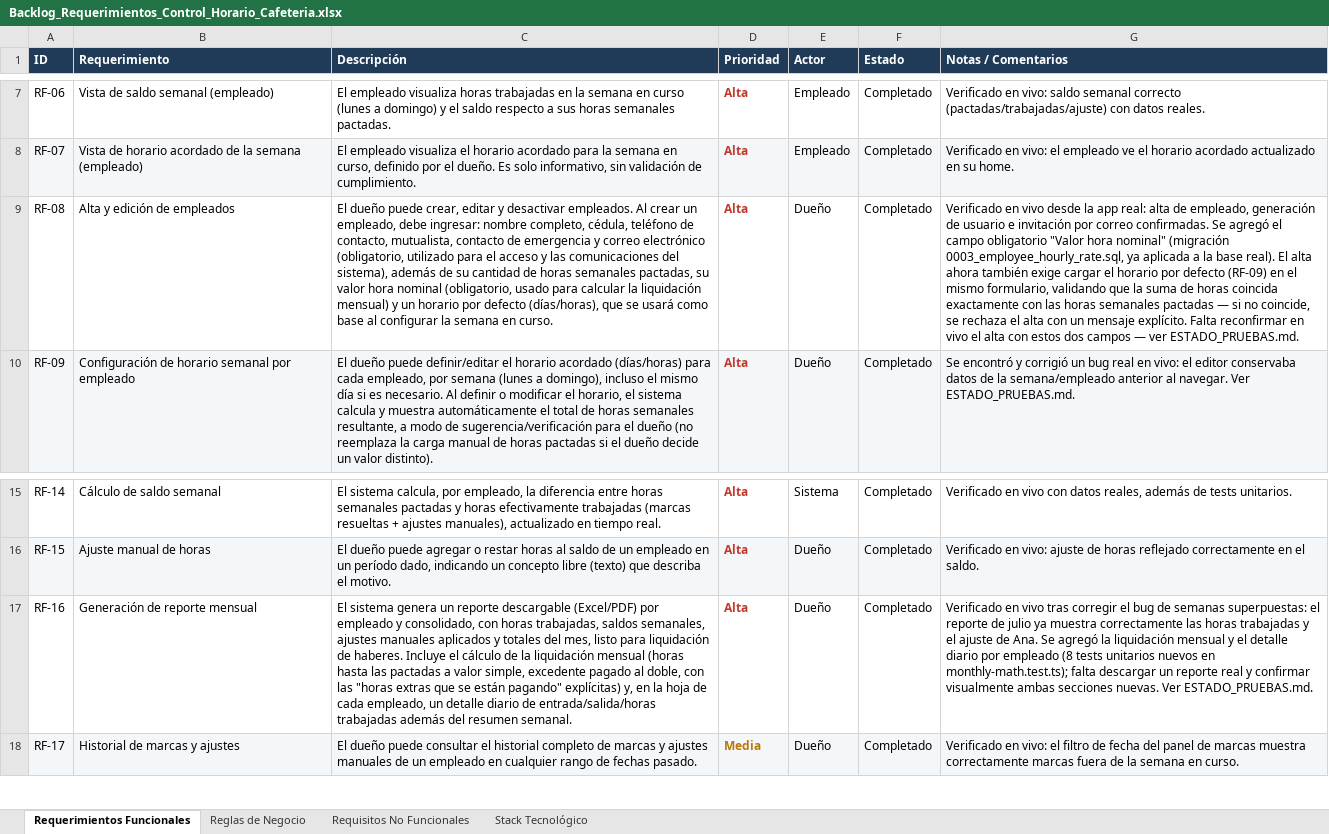
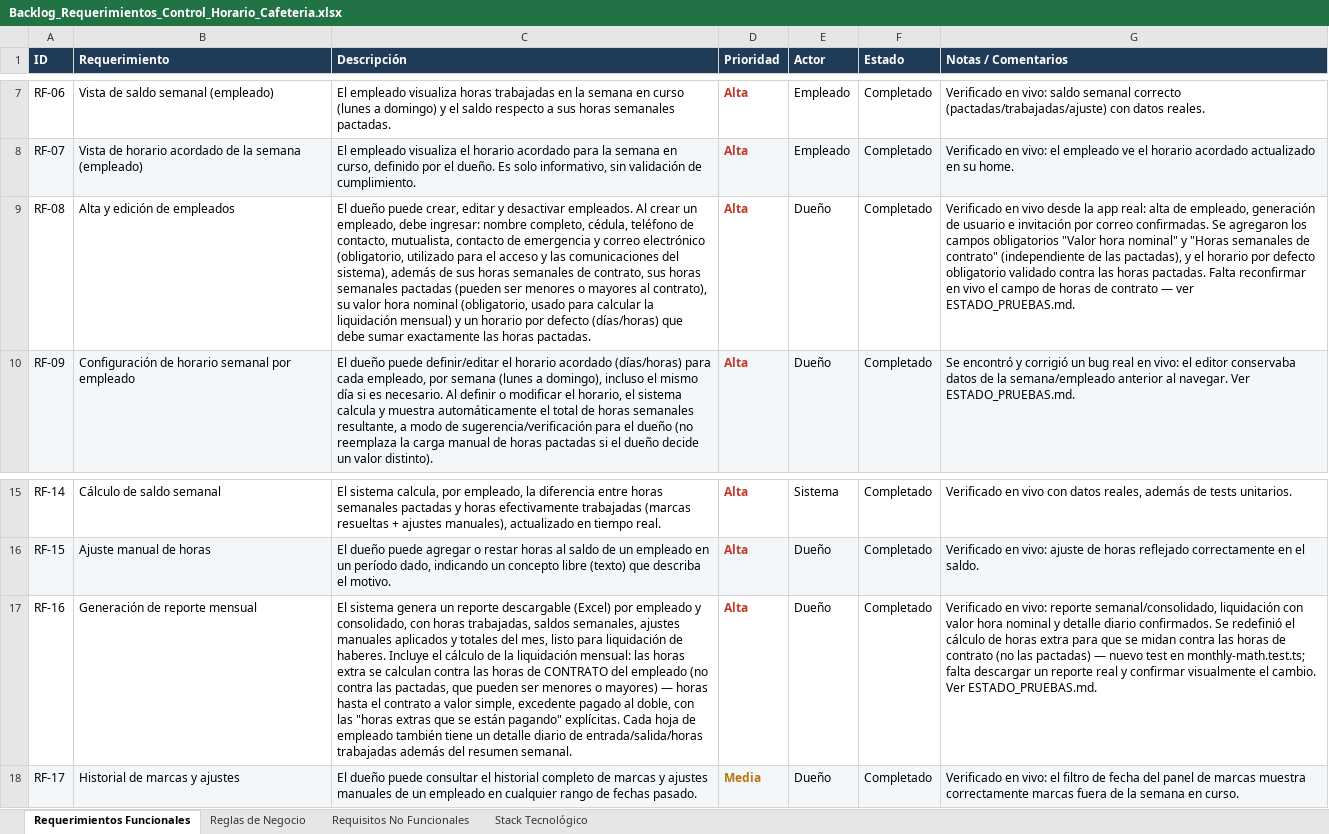
Before and after one commit to spesce2023/control-horario-resurge, an Excel workbook: Backlog_Requerimientos_Control_Horario_Cafeteria.xlsx, sheet Requerimientos Funcionales, drawn as a sheet; only a part is shown, gaps mark what is left out; values as stored, in another font and other column widths than the file's, no borders; charts and pictures not drawn; the diff names each change by its address in the sheet, - before the commit and + after, or states it on an @@ line.

```diff
--- a/Backlog_Requerimientos_Control_Horario_Cafeteria.xlsx (sheet Requerimientos Funcionales)
+++ b/Backlog_Requerimientos_Control_Horario_Cafeteria.xlsx (sheet Requerimientos Funcionales)
-C9 (Descripción): …además de su cantidad de horas semanales pactadas, su valor hora nominal (obligatorio, usado para calcular la liquidación mensual) y un horario por defecto (días/horas), que se usará como base al configurar la semana en curso.
+C9 (Descripción): …además de sus horas semanales de contrato, sus horas semanales pactadas (pueden ser menores o mayores al contrato), su valor hora nominal (obligatorio, usado para calcular la liquidación mensual) y un horario por defecto (días/horas) que debe sumar exactamente las horas pactadas.
-G9 (Notas / Comentarios): …confirmadas. Se agregó el campo obligatorio "Valor hora nominal" (migración 0003_employee_hourly_rate.sql, ya aplicada a la base real). El alta ahora también exige cargar el horario por defecto (RF-09) en el mismo formulario, validando que la suma de horas coincida exactamente con las horas semanales pactadas — si no coincide, se rechaza el alta con un mensaje explícito. Falta reconfirmar en vivo el alta con estos dos campos — ver…
+G9 (Notas / Comentarios): …confirmadas. Se agregaron los campos obligatorios "Valor hora nominal" y "Horas semanales de contrato" (independiente de las pactadas), y el horario por defecto obligatorio validado contra las horas pactadas. Falta reconfirmar en vivo el campo de horas de contrato — ver…
-C17 (Descripción): …reporte descargable (Excel/PDF) por empleado y consolidado, con horas trabajadas, saldos semanales, ajustes manuales aplicados y totales del mes, listo para liquidación de haberes. Incluye el cálculo de la liquidación mensual (horas hasta las pactadas a valor simple, excedente pagado al doble, con las "horas extras que se están pagando" explícitas) y, en la hoja de cada empleado, un detalle…
+C17 (Descripción): …reporte descargable (Excel) por empleado y consolidado, con horas trabajadas, saldos semanales, ajustes manuales aplicados y totales del mes, listo para liquidación de haberes. Incluye el cálculo de la liquidación mensual: las horas extra se calculan contra las horas de CONTRATO del empleado (no contra las pactadas, que pueden ser menores o mayores) — horas hasta el contrato a valor simple, excedente pagado al doble, con las "horas extras que se están pagando" explícitas. Cada hoja de empleado también tiene un detalle…
-G17 (Notas / Comentarios): Verificado en vivo tras corregir el bug de semanas superpuestas: el reporte de julio ya muestra correctamente las horas trabajadas y el ajuste de Ana. Se agregó la liquidación mensual y el detalle diario por empleado (8 tests unitarios nuevos en monthly-math.test.ts); falta descargar un reporte real y confirmar visualmente ambas secciones nuevas. Ver ESTADO_PRUEBAS.md.
+G17 (Notas / Comentarios): Verificado en vivo: reporte semanal/consolidado, liquidación con valor hora nominal y detalle diario confirmados. Se redefinió el cálculo de horas extra para que se midan contra las horas de contrato (no las pactadas) — nuevo test en monthly-math.test.ts; falta descargar un reporte real y confirmar visualmente el cambio. Ver ESTADO_PRUEBAS.md.
```
Also changed, not shown: 1 other file.
